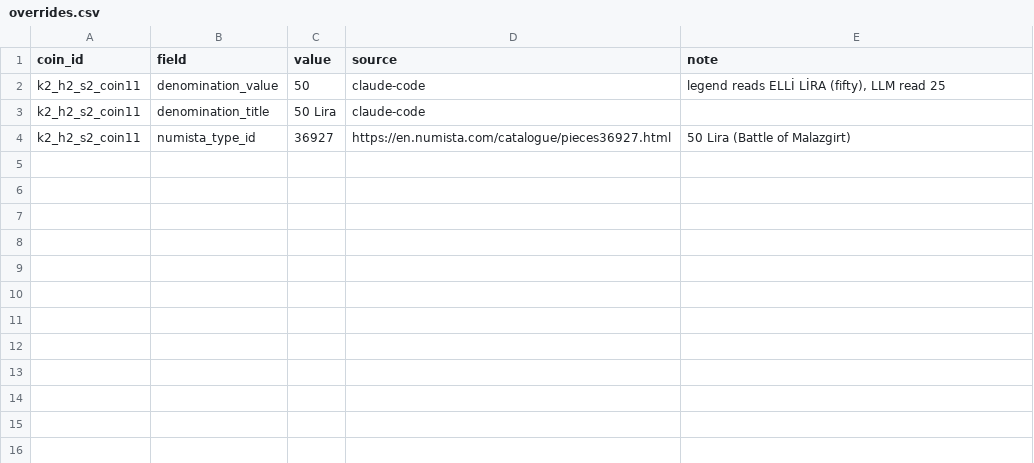
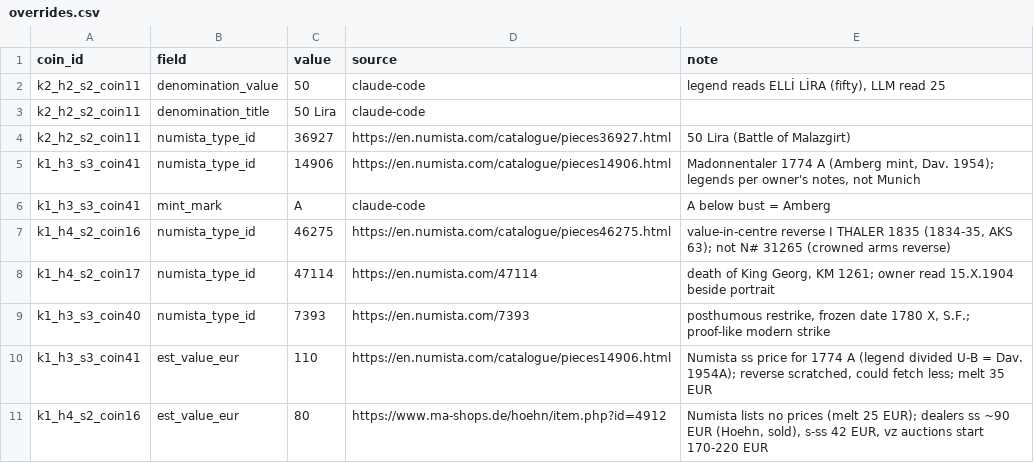
Before and after one commit to Severin48/Coin-Cataloging, a CSV file: overrides.csv, drawn as a sheet; the diff names each change by its address in the sheet, - before the commit and + after, or states it on an @@ line.

Commit message:
Add open-coin tracking, manual notes worksheet and selling plan
- build_table: classify coins whose value is still an LLM guess
  (open_status): "wait for Numista quota" vs "identify manually",
  with the reason. New sheet Open (also in --share), two columns on
  Coins, counts on Summary, manual list in highlights.md
- open_coins.py: open_coins.xlsx with picture, location, estimated
  coin and value (descending), crop links and a "My observations"
  column. Notes sync to coin_notes.csv; Numista links/N# in notes
  become numista_type_id overrides. --list/--submit/--collect
  re-identify only coins with new or changed notes via the Batch API
  (both crops + note + previous identification), appending to
  identifications.jsonl with user_notes
- selling.py: selling plan (singles, precious metal, lots, bulk) with
  coin locations; analyze.load exposes the extra fields it needs
- i18n: German labels for all of the above; README and skill docs

```diff
--- a/overrides.csv
+++ b/overrides.csv
+row 5: k1_h3_s3_coin41 | numista_type_id | 14906 | https://en.numista.com/catalogue/pieces14906.html | Madonnentaler 1774 A (Amberg mint, Dav. 1954); legends per owner's notes, not Munich
+row 6: k1_h3_s3_coin41 | mint_mark | A | claude-code | A below bust = Amberg
+row 7: k1_h4_s2_coin16 | numista_type_id | 46275 | https://en.numista.com/catalogue/pieces46275.html | value-in-centre reverse I THALER 1835 (1834-35, AKS 63); not N# 31265 (crowned arms reverse)
+row 8: k1_h4_s2_coin17 | numista_type_id | 47114 | https://en.numista.com/47114 | death of King Georg, KM 1261; owner read 15.X.1904 beside portrait
+row 9: k1_h3_s3_coin40 | numista_type_id | 7393 | https://en.numista.com/7393 | posthumous restrike, frozen date 1780 X, S.F.; proof-like modern strike
+row 10: k1_h3_s3_coin41 | est_value_eur | 110 | https://en.numista.com/catalogue/pieces14906.html | Numista ss price for 1774 A (legend divided U-B = Dav. 1954A); reverse scratched, could fetch less; melt 35 EUR
+row 11: k1_h4_s2_coin16 | est_value_eur | 80 | https://www.ma-shops.de/hoehn/item.php?id=4912 | Numista lists no prices (melt 25 EUR); dealers ss ~90 EUR (Hoehn, sold), s-ss 42 EUR, vz auctions start 170-220 EUR
```
Also changed, not shown: 8 other files.
